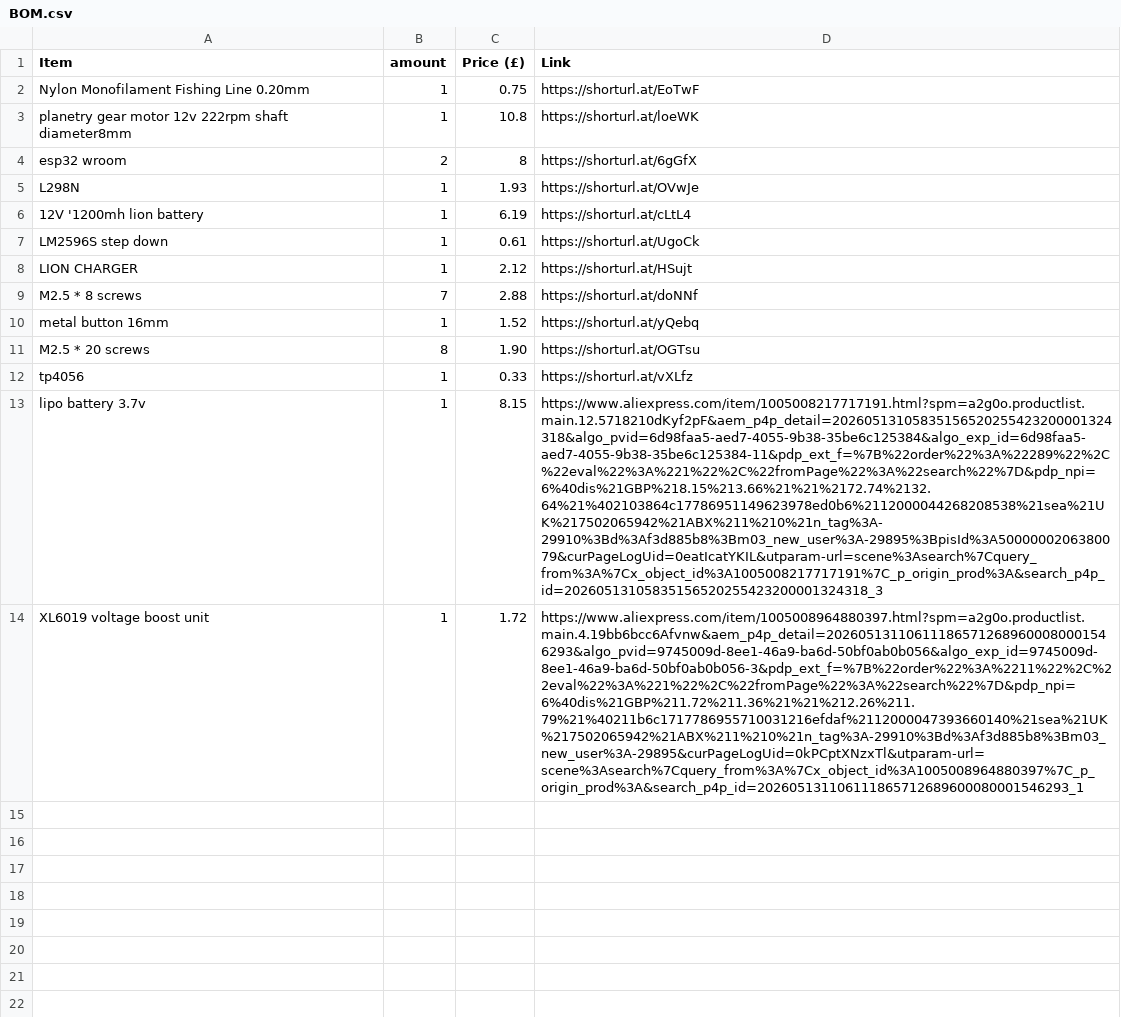
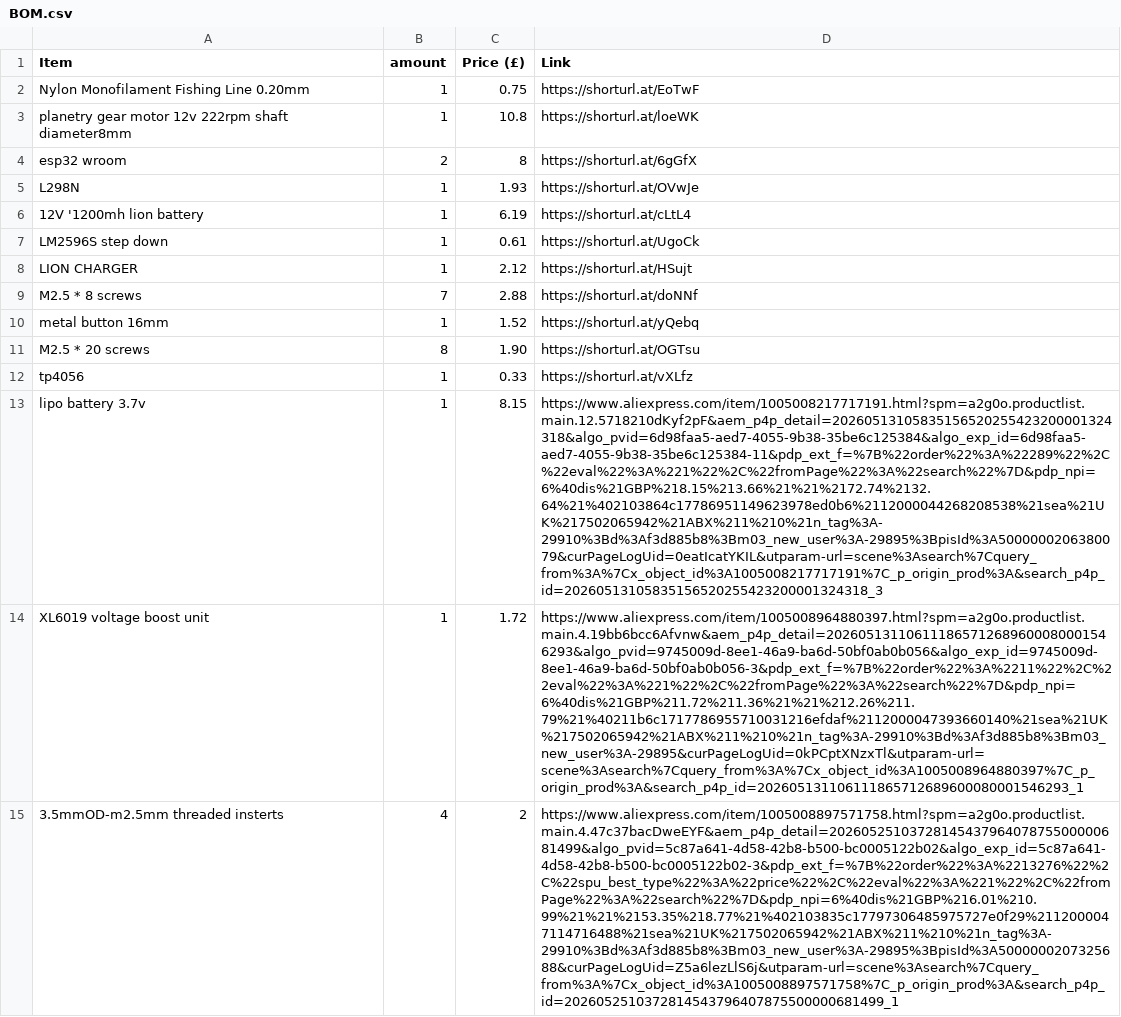
Before and after one commit to ata-crtl/-auto-closing-doorsystem, a CSV file: BOM.csv, drawn as a sheet; the diff names each change by its address in the sheet, - before the commit and + after, or states it on an @@ line.

Commit message:
Update BOM.csv

```diff
--- a/BOM.csv
+++ b/BOM.csv
+row 15: 3.5mmOD-m2.5mm threaded insterts | 4 | 2 | https://www.aliexpress.com/item/1005008897571758.html?spm=a2g0o.productlist.main.4.47c37bacDweEYF&aem_p4p_detail=2026052510372814543796407875500000681499&algo_pvid=5c87a641-4d58-42b8-b500-bc0005122b02&algo_exp_id=5c87a641-4d58-42b8-b500-bc0005122b02-3&pdp_ext_f=%7B%22order%22%3A%2213276%22%2C%22spu_best_type%22%3A%22price%22%2C%22eval%22%3A%221%22%2C%22fromPage%22%3A%22search%22%7D&pdp_npi=6%40dis%21GBP%216.01%210.99%21%21%2153.35%218.77%21%402103835c17797306485975727e0f29%2112000047114716488%21sea%21UK%217502065942%21ABX%211%210%21n_tag%3A-29910%3Bd%3Af3d885b8%3Bm03_new_user%3A-29895%3BpisId%3A5000000207325688&curPageLogUid=Z5a6lezLlS6j&utparam-url=scene%3Asearch%7Cquery_from%3A%7Cx_object_id%3A1005008897571758%7C_p_origin_prod%3A&search_p4p_id=2026052510372814543796407875500000681499_1
```
